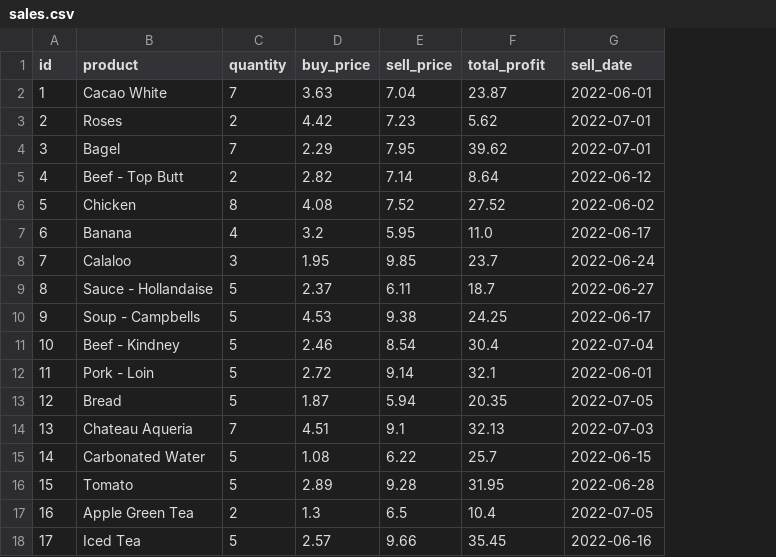
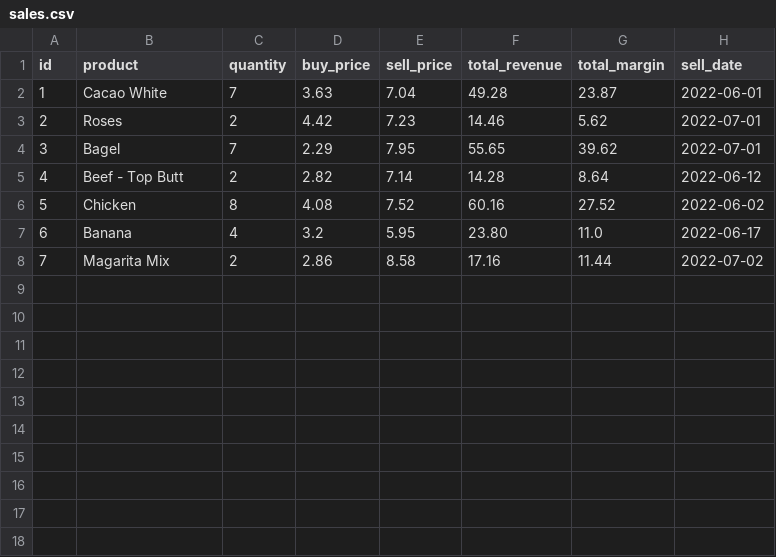
Before and after one commit to Mark-NB/superpy, a CSV file: csv-data/backup/sales.csv, drawn as a sheet; removed rows and columns are numbered as before the commit, all else as after; the diff names each change by its address in the sheet, - before the commit and + after, or states it on an @@ line.

```diff
--- a/csv-data/backup/sales.csv
+++ b/csv-data/backup/sales.csv
+column F (total_revenue), rows 2-7: 49.28 | 14.46 | 55.65 | 14.28 | 60.16 | 23.80
-G1: total_profit
+G1: total_margin
-row 8: 7 | Calaloo | 3 | 1.95 | 9.85 | 23.7 | 2022-06-24
-row 9: 8 | Sauce - Hollandaise | 5 | 2.37 | 6.11 | 18.7 | 2022-06-27
-row 10: 9 | Soup - Campbells | 5 | 4.53 | 9.38 | 24.25 | 2022-06-17
-row 11: 10 | Beef - Kindney | 5 | 2.46 | 8.54 | 30.4 | 2022-07-04
-row 12: 11 | Pork - Loin | 5 | 2.72 | 9.14 | 32.1 | 2022-06-01
-row 13: 12 | Bread | 5 | 1.87 | 5.94 | 20.35 | 2022-07-05
-row 14: 13 | Chateau Aqueria | 7 | 4.51 | 9.1 | 32.13 | 2022-07-03
-row 15: 14 | Carbonated Water | 5 | 1.08 | 6.22 | 25.7 | 2022-06-15
-row 16: 15 | Tomato | 5 | 2.89 | 9.28 | 31.95 | 2022-06-28
-row 17: 16 | Apple Green Tea | 2 | 1.3 | 6.5 | 10.4 | 2022-07-05
-row 18: 17 | Iced Tea | 5 | 2.57 | 9.66 | 35.45 | 2022-06-16
+row 8: 7 | Magarita Mix | 2 | 2.86 | 8.58 | 17.16 | 11.44 | 2022-07-02
```
Also changed, not shown: 6 other files.
